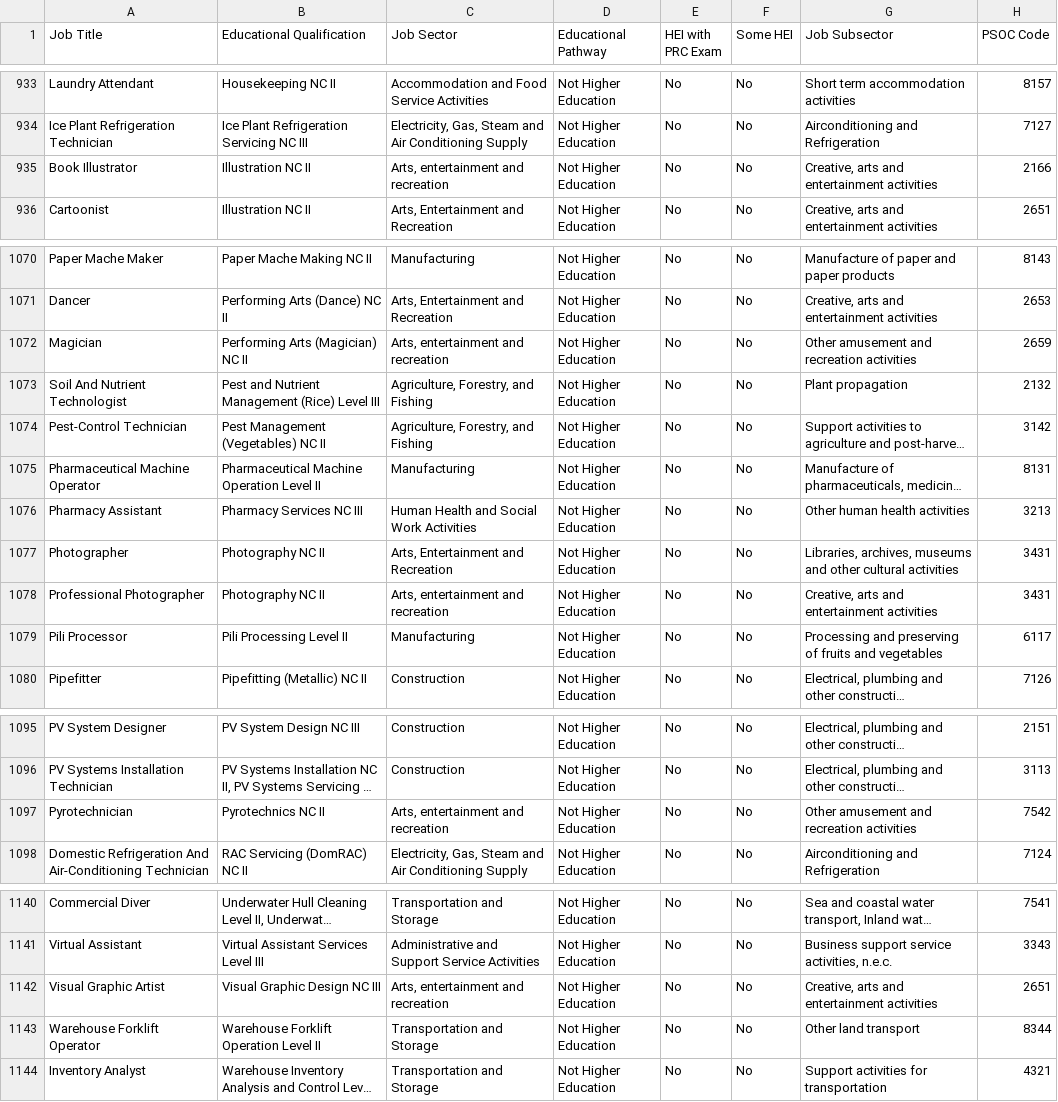
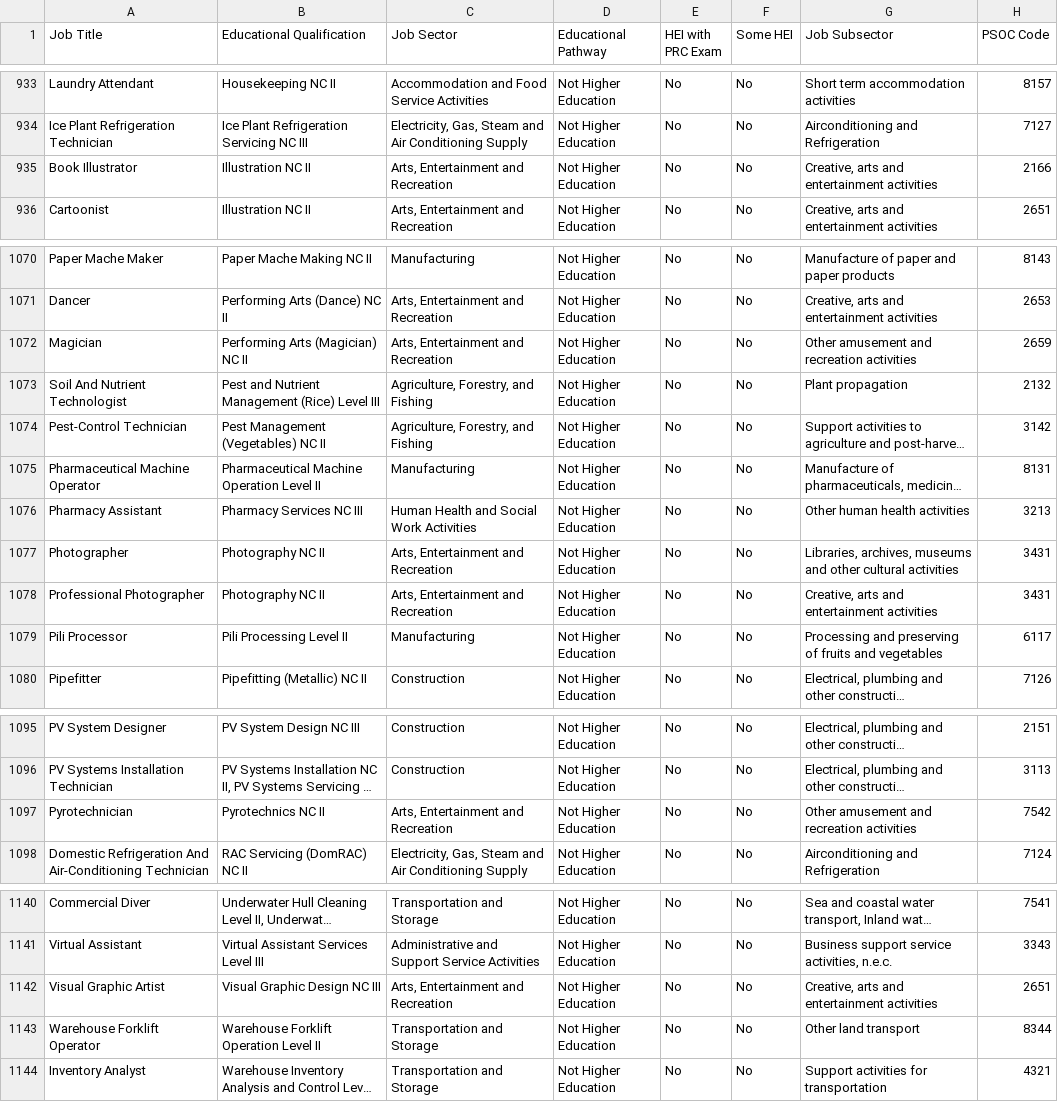
Before and after one commit to BSDSBA-JF/wadwani_intern, a CSV file: 10_AI_research/03_ai_measurement_calculators/final_mca_with_ai_measurements_sep_28.csv, drawn as a sheet; only a part is shown, gaps mark what is left out; long unchanged cells end in …; the diff covers the shown part only; the diff names each change by its address in the sheet, - before the commit and + after, or states it on an @@ line.

```diff
--- a/10_AI_research/03_ai_measurement_calculators/final_mca_with_ai_measurements_sep_28.csv
+++ b/10_AI_research/03_ai_measurement_calculators/final_mca_with_ai_measurements_sep_28.csv
-C935 (Job Sector): Arts, entertainment and recreation
+C935 (Job Sector): Arts, Entertainment and Recreation
-C1072 (Job Sector): Arts, entertainment and recreation
+C1072 (Job Sector): Arts, Entertainment and Recreation
-C1078 (Job Sector): Arts, entertainment and recreation
+C1078 (Job Sector): Arts, Entertainment and Recreation
-C1097 (Job Sector): Arts, entertainment and recreation
+C1097 (Job Sector): Arts, Entertainment and Recreation
-C1142 (Job Sector): Arts, entertainment and recreation
+C1142 (Job Sector): Arts, Entertainment and Recreation
```
Also changed, not shown: 8 edited cells elsewhere in this file, 7 other files.
